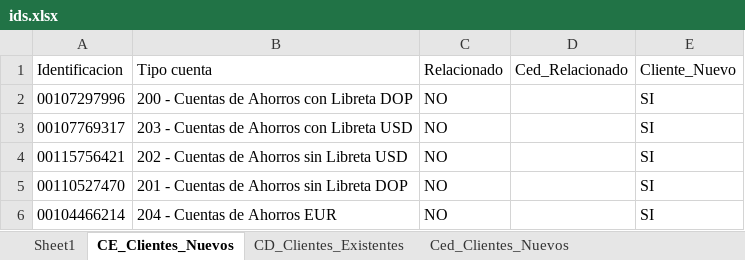
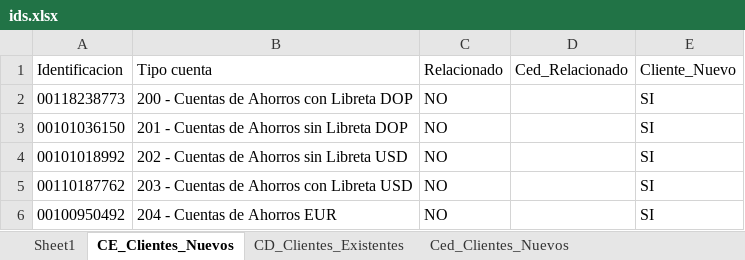
Before and after one commit to roque06/PortalComercial, an Excel workbook: data/ids.xlsx, sheet CE_Clientes_Nuevos, drawn as a sheet; values as stored, in another font and other column widths than the file's, no borders; table styles not drawn; the diff names each change by its address in the sheet, - before the commit and + after, or states it on an @@ line.

```diff
--- a/data/ids.xlsx (sheet CE_Clientes_Nuevos)
+++ b/data/ids.xlsx (sheet CE_Clientes_Nuevos)
-A2 (Identificacion): 00107297996
+A2 (Identificacion): 00118238773
-A3 (Identificacion): 00107769317
+A3 (Identificacion): 00101036150
-B3 (Tipo cuenta): 203 - Cuentas de Ahorros con Libreta USD
+B3 (Tipo cuenta): 201 - Cuentas de Ahorros sin Libreta DOP
-A4 (Identificacion): 00115756421
+A4 (Identificacion): 00101018992
-A5 (Identificacion): 00110527470
+A5 (Identificacion): 00110187762
-B5 (Tipo cuenta): 201 - Cuentas de Ahorros sin Libreta DOP
+B5 (Tipo cuenta): 203 - Cuentas de Ahorros con Libreta USD
-A6 (Identificacion): 00104466214
+A6 (Identificacion): 00100950492
```
Also changed, not shown: sheet Ced_Clientes_Nuevos, 3 other files.
